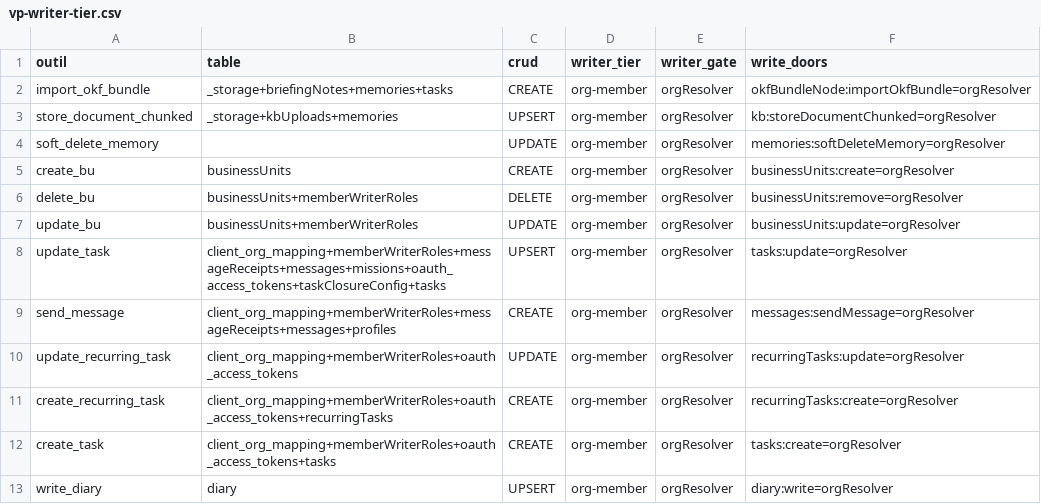
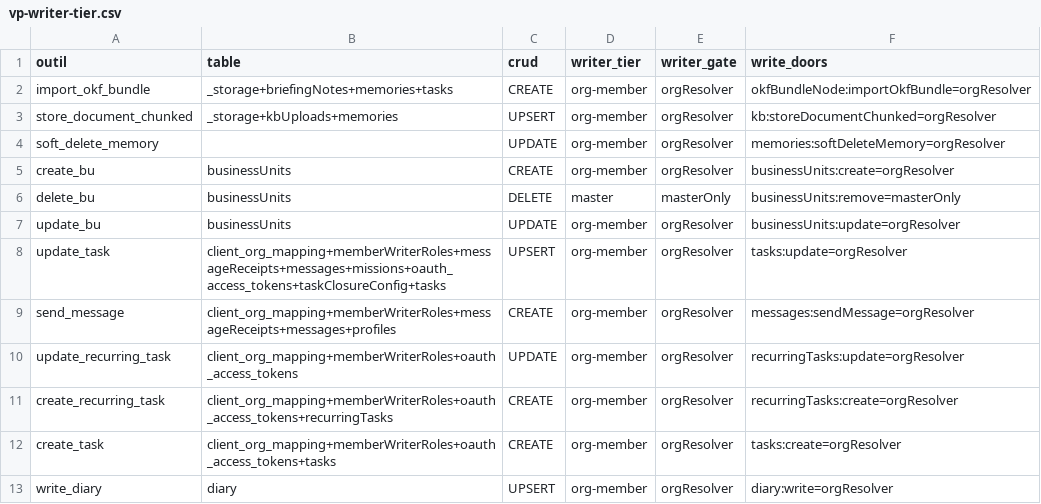
Before and after one commit to vantageos-agency/vantage-peers, a CSV file: .backend-doctor/vp-writer-tier.csv, drawn as a sheet; only a part is shown.

```diff
--- a/.backend-doctor/vp-writer-tier.csv
+++ b/.backend-doctor/vp-writer-tier.csv
@@ -5,4 +5,4 @@ soft_delete_memory,,UPDATE,org-member,orgResolver,memories:softDeleteMemory=orgR
 create_bu,businessUnits,CREATE,org-member,orgResolver,businessUnits:create=orgResolver
-delete_bu,businessUnits+memberWriterRoles,DELETE,org-member,orgResolver,businessUnits:remove=orgResolver
-update_bu,businessUnits+memberWriterRoles,UPDATE,org-member,orgResolver,businessUnits:update=orgResolver
+delete_bu,businessUnits,DELETE,master,masterOnly,businessUnits:remove=masterOnly
+update_bu,businessUnits,UPDATE,org-member,orgResolver,businessUnits:update=orgResolver
 update_task,client_org_mapping+memberWriterRoles+messageReceipts+messages+missions+oauth_access_tokens+taskClosureConfig+tasks,UPSERT,org-member,orgResolver,tasks:update=orgResolver
```
Also changed, not shown: .backend-doctor/vp-by-tool.csv, 8 other files.
